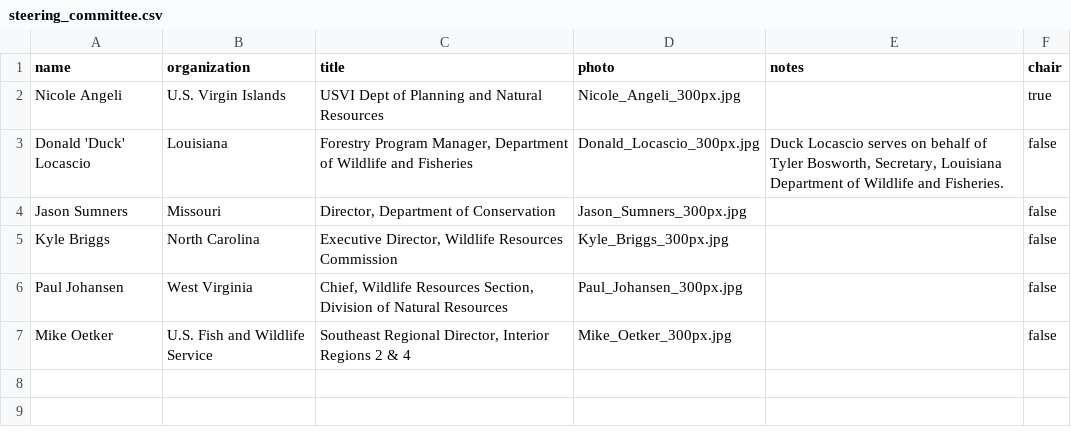
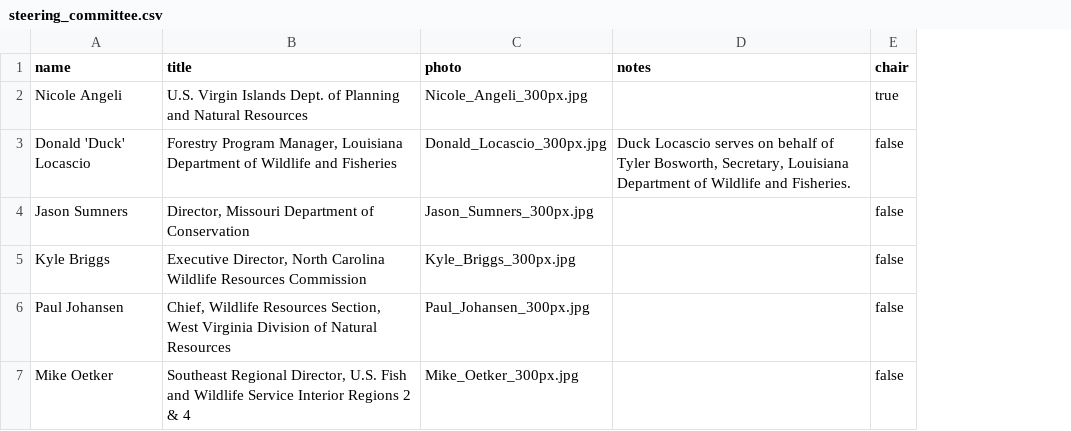
Before and after one commit to USFWS/secas, a CSV file: src/routes/committees/steering_committee.csv, drawn as a sheet; removed rows and columns are numbered as before the commit, all else as after; the diff names each change by its address in the sheet, - before the commit and + after, or states it on an @@ line.

```diff
--- a/src/routes/committees/steering_committee.csv
+++ b/src/routes/committees/steering_committee.csv
-column B (organization), rows 2-7: U.S. Virgin Islands | Louisiana | Missouri | North Carolina | West Virginia | U.S. Fish and Wildlife Service
-B2 (title): USVI Dept of Planning…
+B2 (title): U.S. Virgin Islands Dept. of Planning…
-B3 (title): …Program Manager, Department of…
+B3 (title): …Program Manager, Louisiana Department of…
-B4 (title): Director, Department of Conservation
+B4 (title): Director, Missouri Department of Conservation
-B5 (title): Executive Director, Wildlife Resources…
+B5 (title): Executive Director, North Carolina Wildlife Resources…
-B6 (title): …Resources Section, Division of…
+B6 (title): …Resources Section, West Virginia Division of…
-B7 (title): …Regional Director, Interior Regions…
+B7 (title): …Regional Director, U.S. Fish and Wildlife Service Interior Regions…
```
Also changed, not shown: src/routes/committees/pocs.csv, 11 other files.
